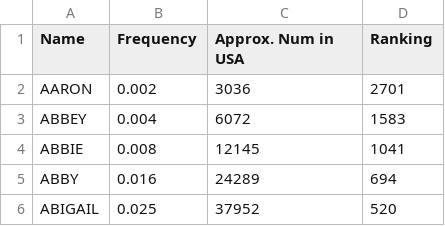
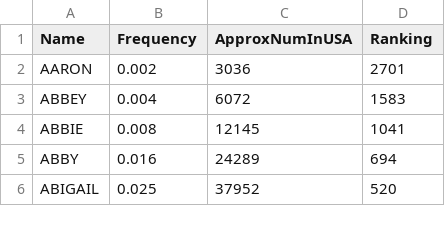
Before and after one commit to braustin20/ThrillKingdom, a CSV file: Source/ThrillKingdom/FemaleNames.csv, drawn as a sheet; only a part is shown.

Commit message:
Finished GuestNameData.h and imported the CSVs

```diff
--- a/Source/ThrillKingdom/FemaleNames.csv
+++ b/Source/ThrillKingdom/FemaleNames.csv
@@ -1,2 +1,2 @@
-Name,Frequency,Approx. Num in USA,Ranking
+Name,Frequency,ApproxNumInUSA,Ranking
 AARON,0.002,3036,2701
```
Also changed, not shown: Source/ThrillKingdom/MaleNames.csv, 3 other files.
